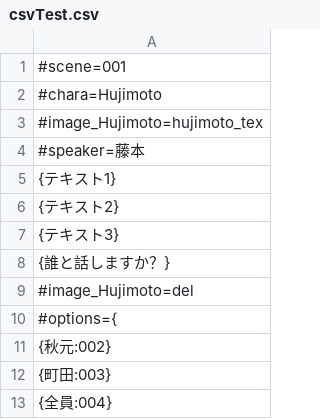
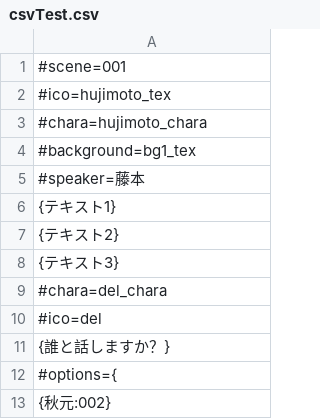
Before and after one commit to akiaki151/Futurecreation, a CSV file: Assets/Text/Resources/ScenarioData/csvTest.csv, drawn as a sheet; only a part is shown; the shorter side is filled out with more unchanged rows; the diff covers the shown part only.

```diff
--- a/Assets/Text/Resources/ScenarioData/csvTest.csv
+++ b/Assets/Text/Resources/ScenarioData/csvTest.csv
@@ -1,4 +1,5 @@
 #scene=001
-#chara=Hujimoto
-#image_Hujimoto=hujimoto_tex
+#ico=hujimoto_tex
+#chara=hujimoto_chara
+#background=bg1_tex
 #speaker=藤本
@@ -7,4 +8,5 @@
 {テキスト3}
+#chara=del_chara
+#ico=del
 {誰と話しますか？}
-#image_Hujimoto=del
 #options={
```
Also changed, not shown: 9 added rows, 5 removed rows and 10 edited cells elsewhere in this file, 40 other files.
